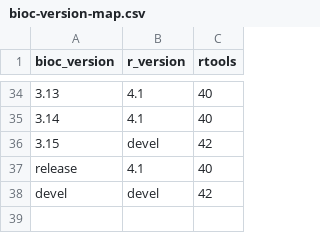
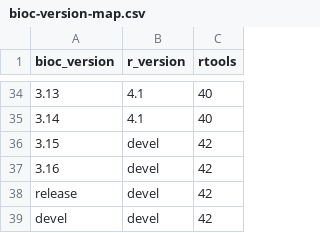
Before and after one commit to grimbough/bioc-actions, a CSV file: setup-bioc/bioc-version-map.csv, drawn as a sheet; only a part is shown, gaps mark what is left out.

```diff
--- a/setup-bioc/bioc-version-map.csv
+++ b/setup-bioc/bioc-version-map.csv
@@ -36,3 +36,4 @@ bioc_version,r_version,rtools
 3.15,devel,42
-release,4.1,40
+3.16,devel,42
+release,devel,42
 devel,devel,42
```
